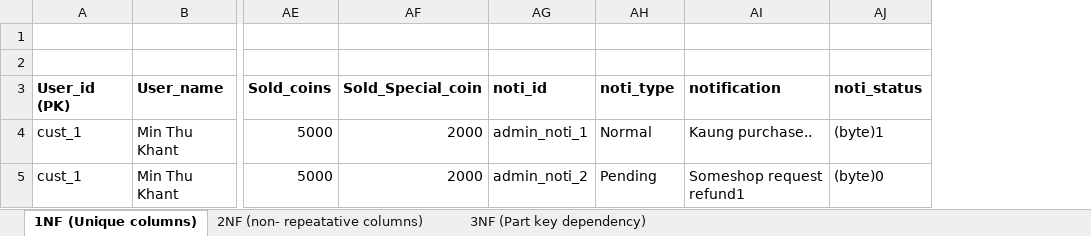
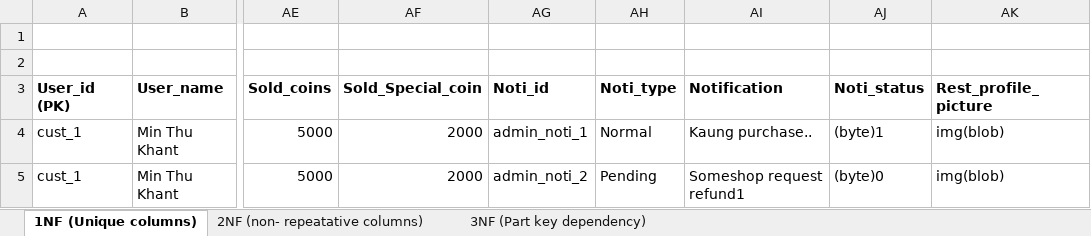
Before and after one commit to Exceptionsk/Bit-Geek-Project-Documents-, an Excel workbook: Bit Geeks - Project/Gone_sin_Mal-normalized.xlsx, sheet 1NF (Unique columns), drawn as a sheet; only a part is shown, gaps mark what is left out; values as stored, in another font and other column widths than the file's, no borders; the diff names each change by its address in the sheet, - before the commit and + after, or states it on an @@ line.

Commit message:
normalized changed

```diff
--- a/Bit Geeks - Project/Gone_sin_Mal-normalized.xlsx (sheet 1NF (Unique columns))
+++ b/Bit Geeks - Project/Gone_sin_Mal-normalized.xlsx (sheet 1NF (Unique columns))
+column AK (Rest_profile_picture), rows 4-5: img(blob) | img(blob)
-AG3: noti_id
+AG3: Noti_id
-AH3: noti_type
+AH3: Noti_type
-AI3: notification
+AI3: Notification
-AJ3: noti_status
+AJ3: Noti_status
```
Also changed, not shown: sheet 2NF (non- repeatative columns), sheet 3NF (Part key dependency).
